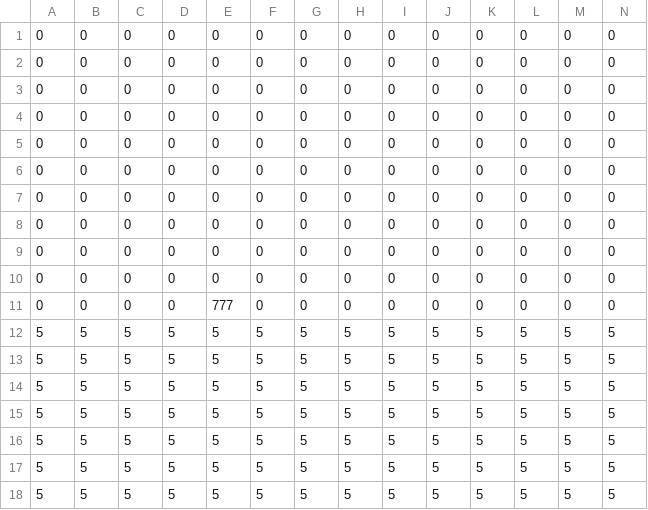
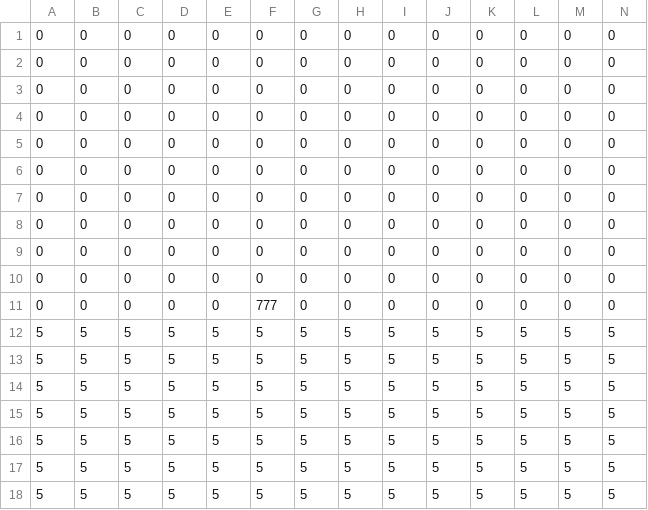
Before and after one commit to tatsukizayasu/JapanGameGrandprize_2-4A, a CSV file: JapanGameGrandprize_2-4A/JapanGameGrandprize_2-4A/Data/Map_Data/Stage05.csv, drawn as a sheet; only a part is shown; removed rows and columns are numbered as before the commit, all else as after; rows hold the shown columns only; the diff names each change by its address in the sheet, - before the commit and + after, or states it on an @@ line.

Commit message:
fix SpawnLocation of EndBoss

```diff
--- a/JapanGameGrandprize_2-4A/JapanGameGrandprize_2-4A/Data/Map_Data/Stage05.csv
+++ b/JapanGameGrandprize_2-4A/JapanGameGrandprize_2-4A/Data/Map_Data/Stage05.csv
+row 5: 0 | 0 | 0 | 0 | 0 | 0 | 0 | 0 | 0 | 0 | 0 | 0 | 0 | 0
-row 9: 0 | 0 | 0 | 0 | 0 | 0 | 0 | 0 | 0 | 0 | 0 | 0 | 0 | 0
-E11: 777
+E11: 0
-F11: 0
+F11: 777
```
